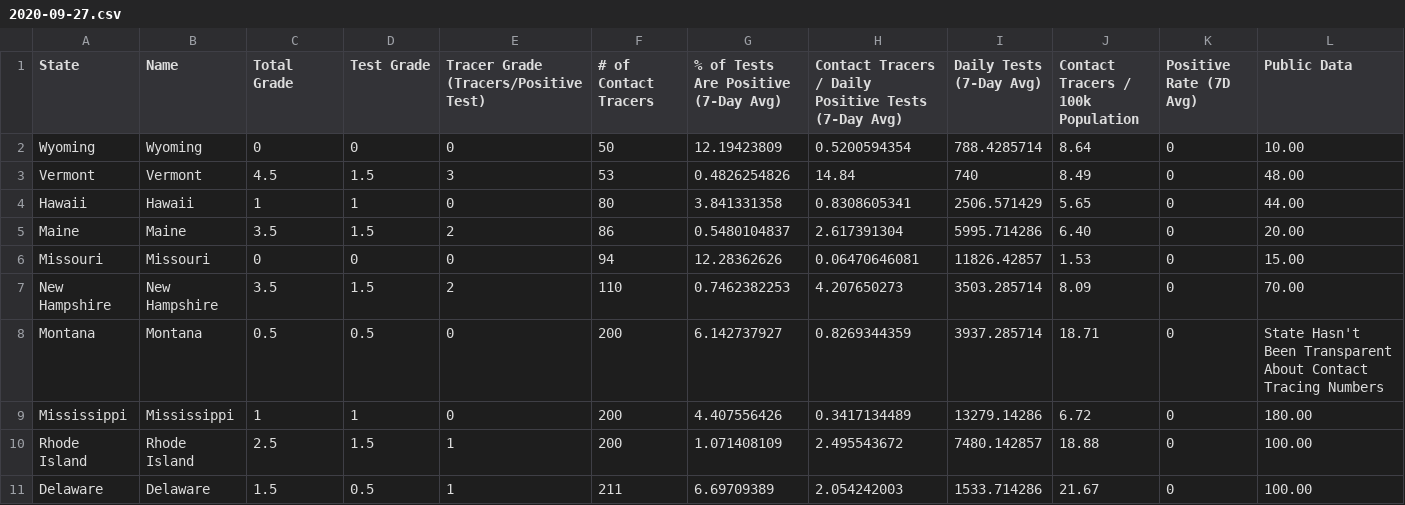
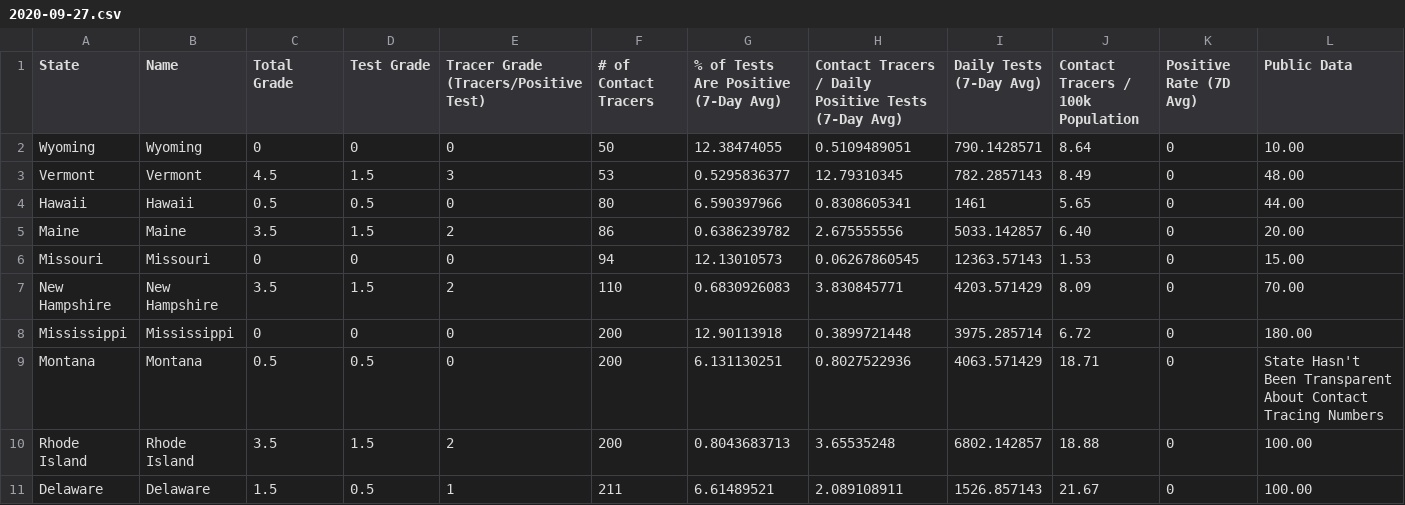
Before and after one commit to apiiro-snyk/covid-data-public, a CSV file: data/test-and-trace/gsheet-copy/2020-09-27.csv, drawn as a sheet; only a part is shown; the diff covers the shown part only.

```diff
--- a/data/test-and-trace/gsheet-copy/2020-09-27.csv
+++ b/data/test-and-trace/gsheet-copy/2020-09-27.csv
@@ -1,11 +1,11 @@
 State,Name,Total Grade,Test Grade,Tracer Grade (Tracers/Positive Test),# of Contact Tracers,% of Tests Are Positive (7-Day Avg),Contact Tracers / Daily Positive Tests (7-Day Avg),Daily Tests (7-Day Avg),Contact Tracers / 100k Population,Positive Rate (7D Avg),Public Data
-Wyoming,Wyoming,0,0,0,50,12.19423809,0.5200594354,788.4285714,8.64,0,10.00
-Vermont,Vermont,4.5,1.5,3,53,0.4826254826,14.84,740,8.49,0,48.00
-Hawaii,Hawaii,1,1,0,80,3.841331358,0.8308605341,2506.571429,5.65,0,44.00
-Maine,Maine,3.5,1.5,2,86,0.5480104837,2.617391304,5995.714286,6.40,0,20.00
-Missouri,Missouri,0,0,0,94,12.28362626,0.06470646081,11826.42857,1.53,0,15.00
-New Hampshire,New Hampshire,3.5,1.5,2,110,0.7462382253,4.207650273,3503.285714,8.09,0,70.00
-Montana,Montana,0.5,0.5,0,200,6.142737927,0.8269344359,3937.285714,18.71,0,State Hasn't Been Transparent About Contact Tracing Numbers
-Mississippi,Mississippi,1,1,0,200,4.407556426,0.3417134489,13279.14286,6.72,0,180.00
-Rhode Island,Rhode Island,2.5,1.5,1,200,1.071408109,2.495543672,7480.142857,18.88,0,100.00
-Delaware,Delaware,1.5,0.5,1,211,6.69709389,2.054242003,1533.714286,21.67,0,100.00
+Wyoming,Wyoming,0,0,0,50,12.38474055,0.5109489051,790.1428571,8.64,0,10.00
+Vermont,Vermont,4.5,1.5,3,53,0.5295836377,12.79310345,782.2857143,8.49,0,48.00
+Hawaii,Hawaii,0.5,0.5,0,80,6.590397966,0.8308605341,1461,5.65,0,44.00
+Maine,Maine,3.5,1.5,2,86,0.6386239782,2.675555556,5033.142857,6.40,0,20.00
+Missouri,Missouri,0,0,0,94,12.13010573,0.06267860545,12363.57143,1.53,0,15.00
+New Hampshire,New Hampshire,3.5,1.5,2,110,0.6830926083,3.830845771,4203.571429,8.09,0,70.00
+Mississippi,Mississippi,0,0,0,200,12.90113918,0.3899721448,3975.285714,6.72,0,180.00
+Montana,Montana,0.5,0.5,0,200,6.131130251,0.8027522936,4063.571429,18.71,0,State Hasn't Been Transparent About Contact Tracing Numbers
+Rhode Island,Rhode Island,3.5,1.5,2,200,0.8043683713,3.65535248,6802.142857,18.88,0,100.00
+Delaware,Delaware,1.5,0.5,1,211,6.61489521,2.089108911,1526.857143,21.67,0,100.00
```
Also changed, not shown: 126 edited cells elsewhere in this file, 7 other files.
